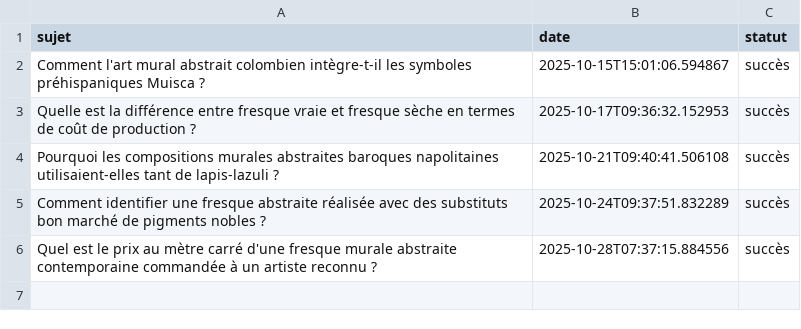
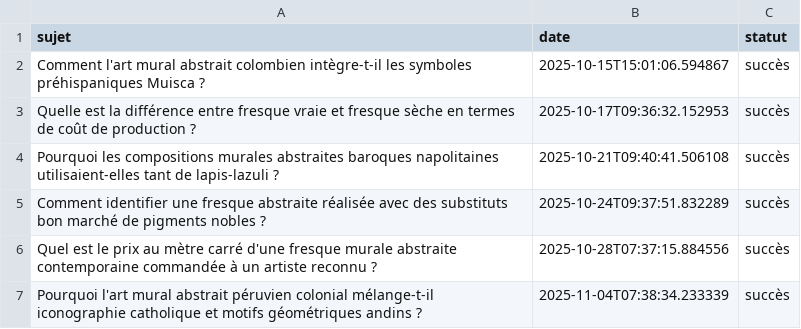
Before and after one commit to Metalosmose21/Abstrait-5, a CSV file: sujets_traites.csv, drawn as a sheet; the diff names each change by its address in the sheet, - before the commit and + after, or states it on an @@ line.

```diff
--- a/sujets_traites.csv
+++ b/sujets_traites.csv
+row 7: Pourquoi l'art mural abstrait péruvien colonial mélange-t-il iconographie catholique et motifs géométriques andins ? | 2025-11-04T07:38:34.233339 | succès
```
Also changed, not shown: sujets.csv.
